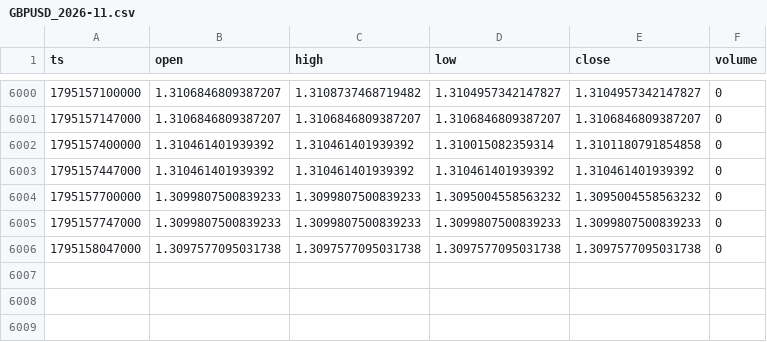
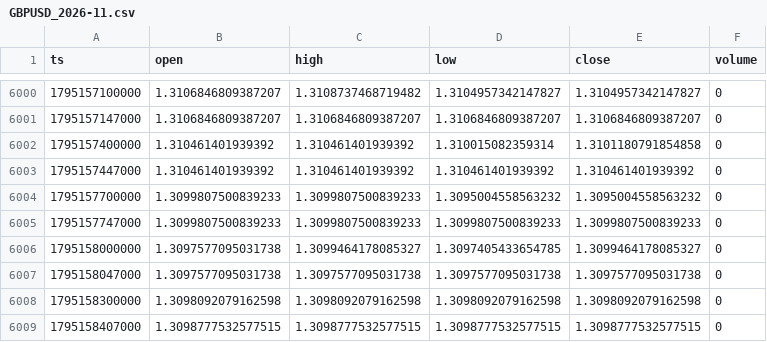
Before and after one commit to tiamghaffari-dev/tjr-dashboard, a CSV file: daten/5min/GBPUSD_2026-11.csv, drawn as a sheet; only a part is shown, gaps mark what is left out; the diff names each change by its address in the sheet, - before the commit and + after, or states it on an @@ line.

```diff
--- a/daten/5min/GBPUSD_2026-11.csv
+++ b/daten/5min/GBPUSD_2026-11.csv
+row 6006: 1795158000000 | 1.3097577095031738 | 1.3099464178085327 | 1.3097405433654785 | 1.3099464178085327 | 0
+row 6008: 1795158300000 | 1.3098092079162598 | 1.3098092079162598 | 1.3098092079162598 | 1.3098092079162598 | 0
+row 6009: 1795158407000 | 1.3098777532577515 | 1.3098777532577515 | 1.3098777532577515 | 1.3098777532577515 | 0
```
Also changed, not shown: daten/5min/BTCUSD_2026-11.csv, daten/5min/ETHUSD_2026-11.csv, 7 other files.
